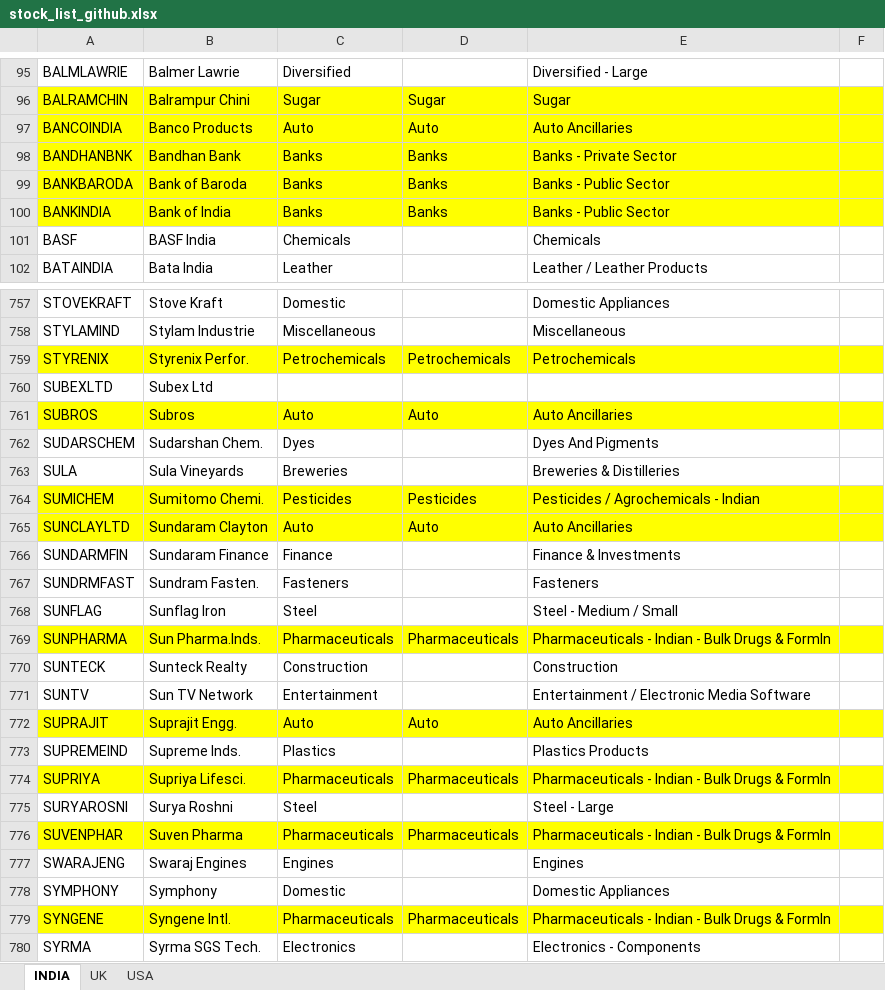
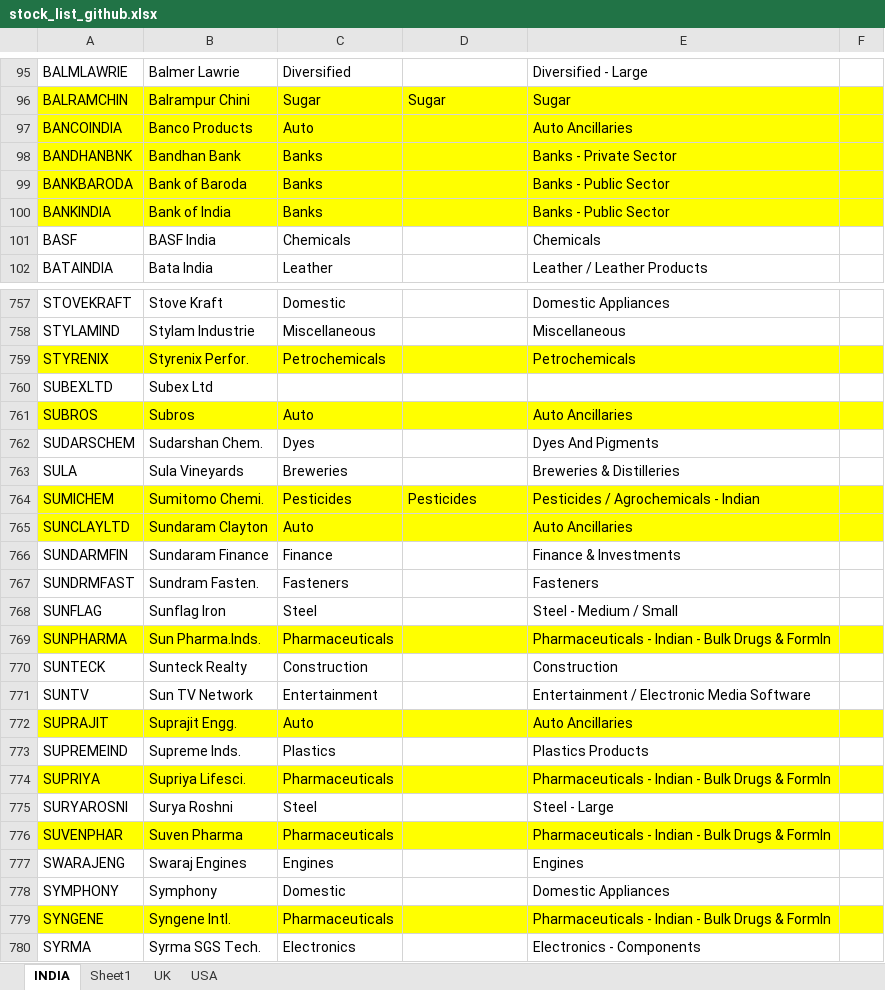
Before and after one commit to sadashiv001/files, an Excel workbook: stock_list_github.xlsx, sheet INDIA, drawn as a sheet; only a part is shown, gaps mark what is left out; values as stored, in another font and other column widths than the file's, no borders; conditional formats not drawn; the diff covers the shown part only; the diff names each change by its address in the sheet, - before the commit and + after, or states it on an @@ line.

Commit message:
Add files via upload

```diff
--- a/stock_list_github.xlsx (sheet INDIA)
+++ b/stock_list_github.xlsx (sheet INDIA)
+sheet tab: Sheet1
-D97: Auto
+D97: (empty)
-D98:D100: Banks
+D98:D100: (empty)
-D759: Petrochemicals
+D759: (empty)
-D761: Auto
+D761: (empty)
-D765: Auto
+D765: (empty)
-D769: Pharmaceuticals
+D769: (empty)
-D772: Auto
+D772: (empty)
-D774: Pharmaceuticals
+D774: (empty)
-D776: Pharmaceuticals
+D776: (empty)
-D779: Pharmaceuticals
+D779: (empty)
```
Also changed, not shown: 122 edited cells elsewhere in this sheet.
